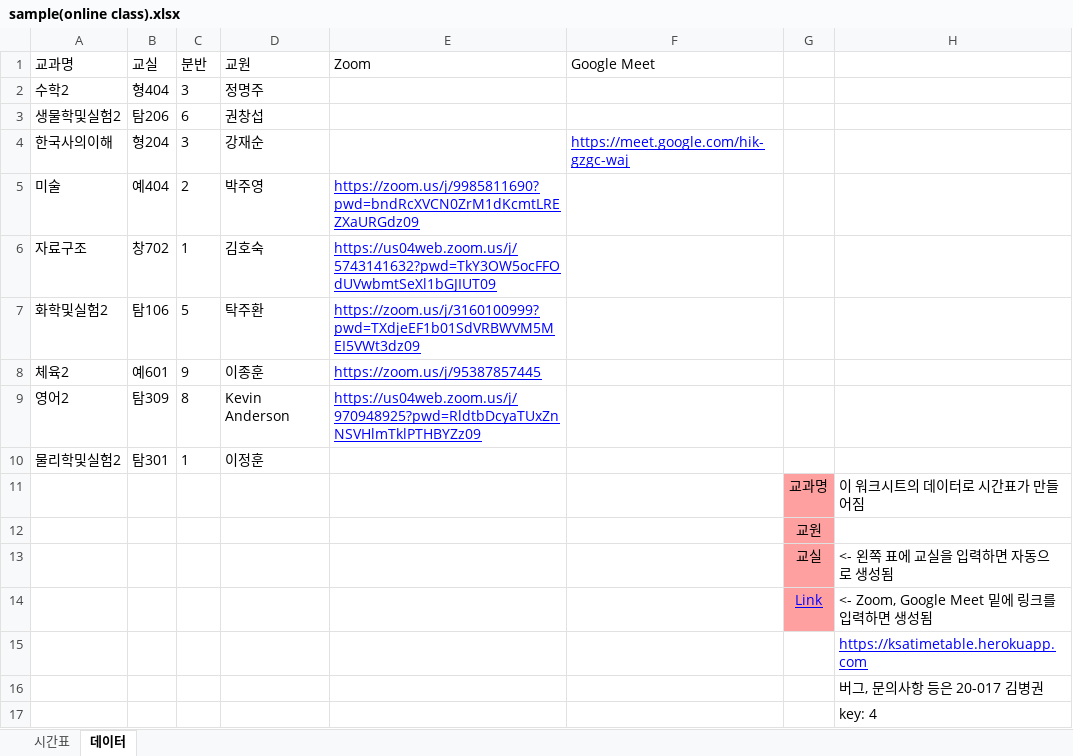
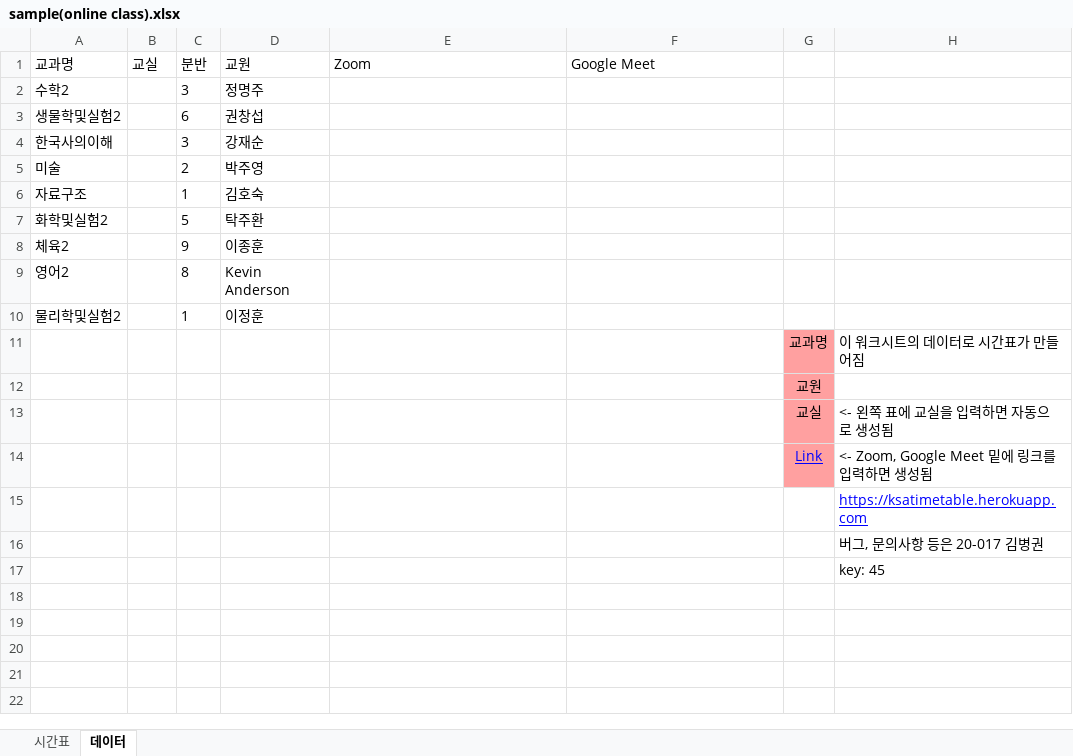
Before and after one commit to ssamt/KSA-Timetable, an Excel workbook: samples/sample(online class).xlsx, sheet 데이터, drawn as a sheet; values as stored, in another font and other column widths than the file's, no borders; the diff names each change by its address in the sheet, - before the commit and + after, or states it on an @@ line.

```diff
--- a/samples/sample(online class).xlsx (sheet 데이터)
+++ b/samples/sample(online class).xlsx (sheet 데이터)
-B2 (교실): 형404
+B2 (교실): (empty)
-B3 (교실): 탐206
+B3 (교실): (empty)
-B4 (교실): 형204
+B4 (교실): (empty)
-F4 (Google Meet): https://meet.google.com/hik-gzgc-waj
+F4 (Google Meet): (empty)
-B5 (교실): 예404
+B5 (교실): (empty)
-E5 (Zoom): https://zoom.us/j/9985811690?pwd=bndRcXVCN0ZrM1dKcmtLREZXaURGdz09
+E5 (Zoom): (empty)
-B6 (교실): 창702
+B6 (교실): (empty)
-E6 (Zoom): https://us04web.zoom.us/j/5743141632?pwd=TkY3OW5ocFFOdUVwbmtSeXl1bGJIUT09
+E6 (Zoom): (empty)
-B7 (교실): 탐106
+B7 (교실): (empty)
-E7 (Zoom): https://zoom.us/j/3160100999?pwd=TXdjeEF1b01SdVRBWVM5MEI5VWt3dz09
+E7 (Zoom): (empty)
-B8 (교실): 예601
+B8 (교실): (empty)
-E8 (Zoom): https://zoom.us/j/95387857445
+E8 (Zoom): (empty)
-B9 (교실): 탐309
+B9 (교실): (empty)
-E9 (Zoom): https://us04web.zoom.us/j/970948925?pwd=RldtbDcyaTUxZnNSVHlmTklPTHBYZz09
+E9 (Zoom): (empty)
-B10 (교실): 탐301
+B10 (교실): (empty)
-H17: key: 4
+H17: key: 45
```
Also changed, not shown: sheet 시간표, formulas that keep their value, 3 other files.
